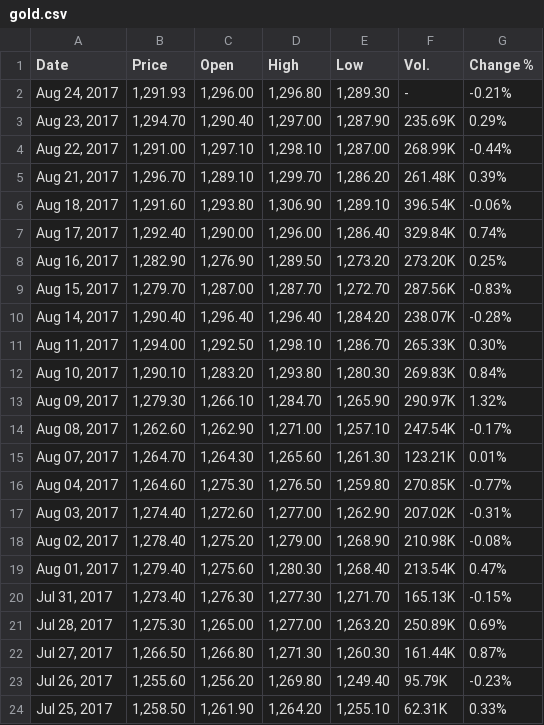
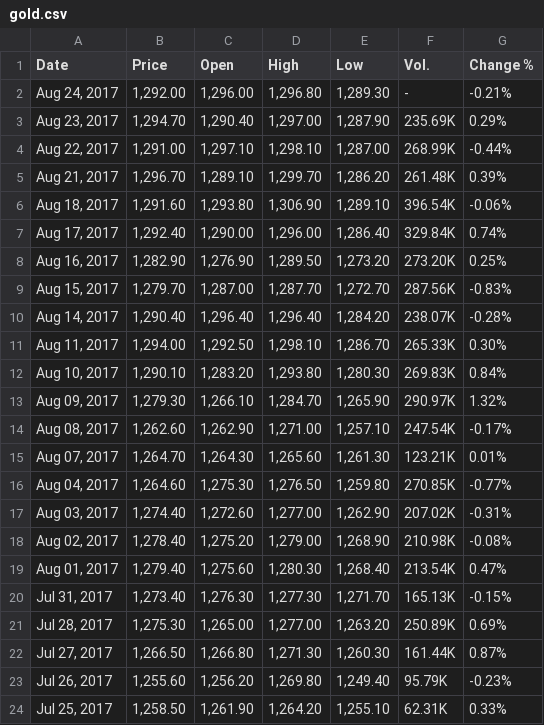
Before and after one commit to rohangawade/CommodityMarket, a CSV file: gold.csv, drawn as a sheet.

```diff
--- a/gold.csv
+++ b/gold.csv
@@ -1,3 +1,3 @@
 Date,Price,Open,High,Low,Vol.,Change %
-"Aug 24, 2017","1,291.93","1,296.00","1,296.80","1,289.30",-,-0.21%
+"Aug 24, 2017","1,292.00","1,296.00","1,296.80","1,289.30",-,-0.21%
 "Aug 23, 2017","1,294.70","1,290.40","1,297.00","1,287.90",235.69K,0.29%
```
Also changed, not shown: silver.csv, 1 other file.
